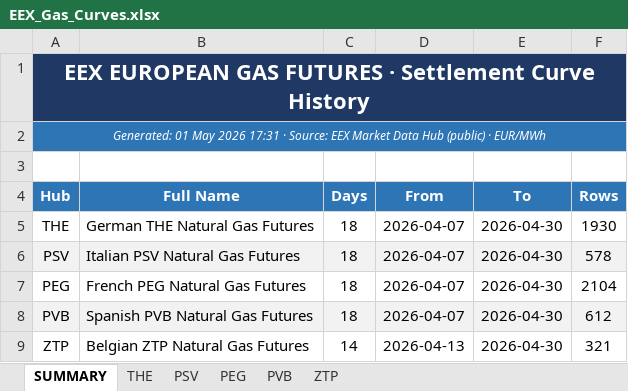
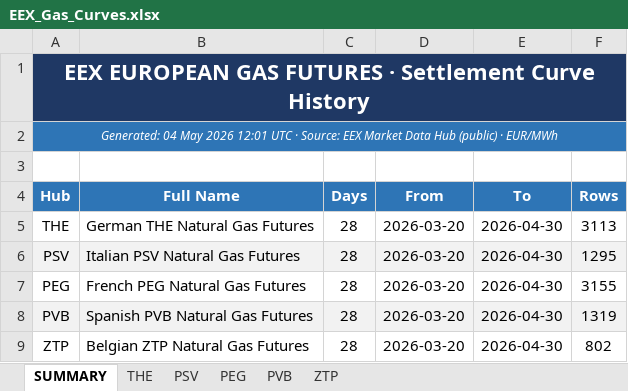
Before and after one commit to ibra26-gif/LNG-TradeOS, an Excel workbook: data/EEX_Gas_Curves.xlsx, sheet SUMMARY, drawn as a sheet; values as stored, in another font and other column widths than the file's, no borders; the diff names each change by its address in the sheet, - before the commit and + after, or states it on an @@ line.

```diff
--- a/data/EEX_Gas_Curves.xlsx (sheet SUMMARY)
+++ b/data/EEX_Gas_Curves.xlsx (sheet SUMMARY)
-A2 (Hub): Generated: 01 May 2026 17:31 · Source:…
+A2 (Hub): Generated: 04 May 2026 12:01 UTC · Source:…
-C5:C8 (Days): 18
+C5:C8 (Days): 28
-D5:D8 (From): 2026-04-07
+D5:D8 (From): 2026-03-20
-F5 (Rows): 1930
+F5 (Rows): 3113
-F6 (Rows): 578
+F6 (Rows): 1295
-F7 (Rows): 2104
+F7 (Rows): 3155
-F8 (Rows): 612
+F8 (Rows): 1319
-C9 (Days): 14
+C9 (Days): 28
-D9 (From): 2026-04-13
+D9 (From): 2026-03-20
-F9 (Rows): 321
+F9 (Rows): 802
```
Also changed, not shown: sheet THE, sheet PEG, sheet PSV, sheet PVB, sheet ZTP, 22 other files.
